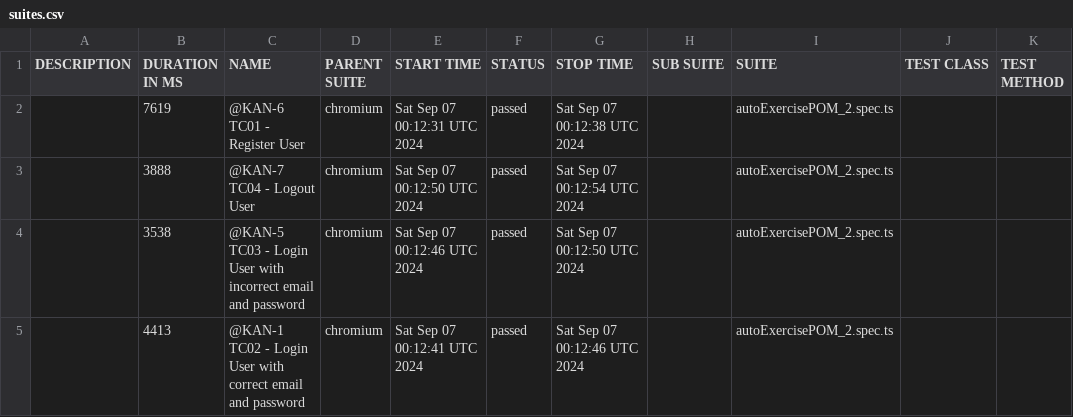
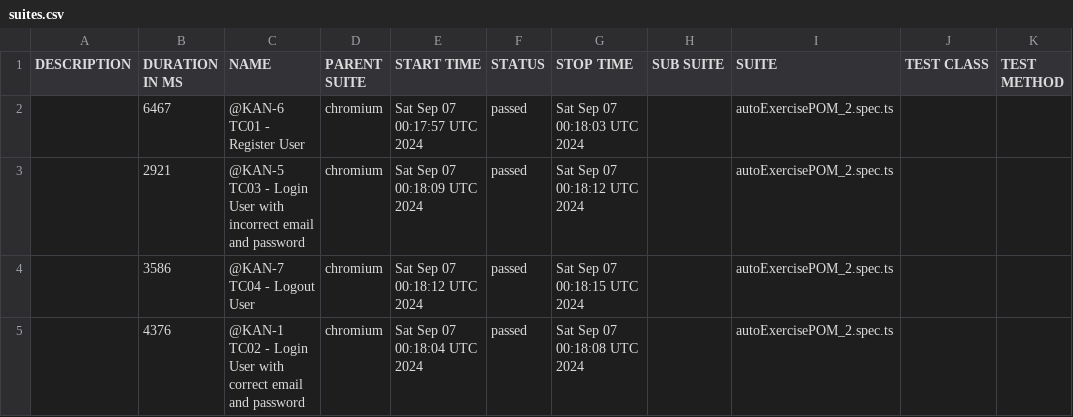
Before and after one commit to fndiaye2015/playwright-demo, a CSV file: data/suites.csv, drawn as a sheet.

```diff
--- a/data/suites.csv
+++ b/data/suites.csv
@@ -1,5 +1,5 @@
 "DESCRIPTION","DURATION IN MS","NAME","PARENT SUITE","START TIME","STATUS","STOP TIME","SUB SUITE","SUITE","TEST CLASS","TEST METHOD"
-"","7619","@KAN-6 TC01 - Register User","chromium","Sat Sep 07 00:12:31 UTC 2024","passed","Sat Sep 07 00:12:38 UTC 2024","","autoExercisePOM_2.spec.ts","",""
-"","3888","@KAN-7 TC04 - Logout User","chromium","Sat Sep 07 00:12:50 UTC 2024","passed","Sat Sep 07 00:12:54 UTC 2024","","autoExercisePOM_2.spec.ts","",""
-"","3538","@KAN-5 TC03 - Login User with incorrect email and password","chromium","Sat Sep 07 00:12:46 UTC 2024","passed","Sat Sep 07 00:12:50 UTC 2024","","autoExercisePOM_2.spec.ts","",""
-"","4413","@KAN-1 TC02 - Login User with correct email and password","chromium","Sat Sep 07 00:12:41 UTC 2024","passed","Sat Sep 07 00:12:46 UTC 2024","","autoExercisePOM_2.spec.ts","",""
+"","6467","@KAN-6 TC01 - Register User","chromium","Sat Sep 07 00:17:57 UTC 2024","passed","Sat Sep 07 00:18:03 UTC 2024","","autoExercisePOM_2.spec.ts","",""
+"","2921","@KAN-5 TC03 - Login User with incorrect email and password","chromium","Sat Sep 07 00:18:09 UTC 2024","passed","Sat Sep 07 00:18:12 UTC 2024","","autoExercisePOM_2.spec.ts","",""
+"","3586","@KAN-7 TC04 - Logout User","chromium","Sat Sep 07 00:18:12 UTC 2024","passed","Sat Sep 07 00:18:15 UTC 2024","","autoExercisePOM_2.spec.ts","",""
+"","4376","@KAN-1 TC02 - Login User with correct email and password","chromium","Sat Sep 07 00:18:04 UTC 2024","passed","Sat Sep 07 00:18:08 UTC 2024","","autoExercisePOM_2.spec.ts","",""
```
Also changed, not shown: 30 other files.
